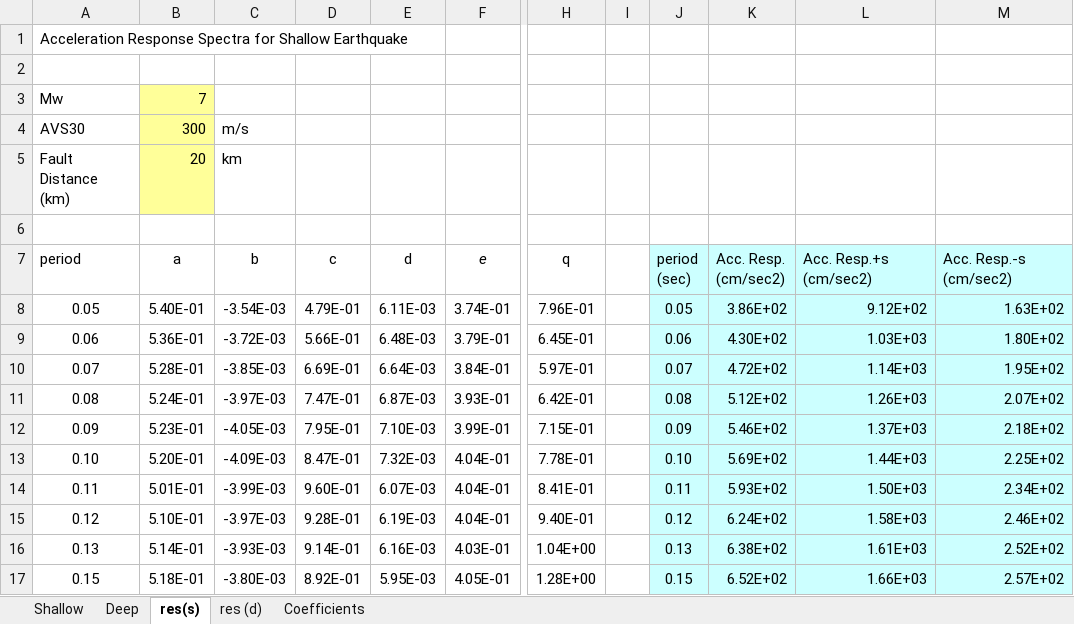
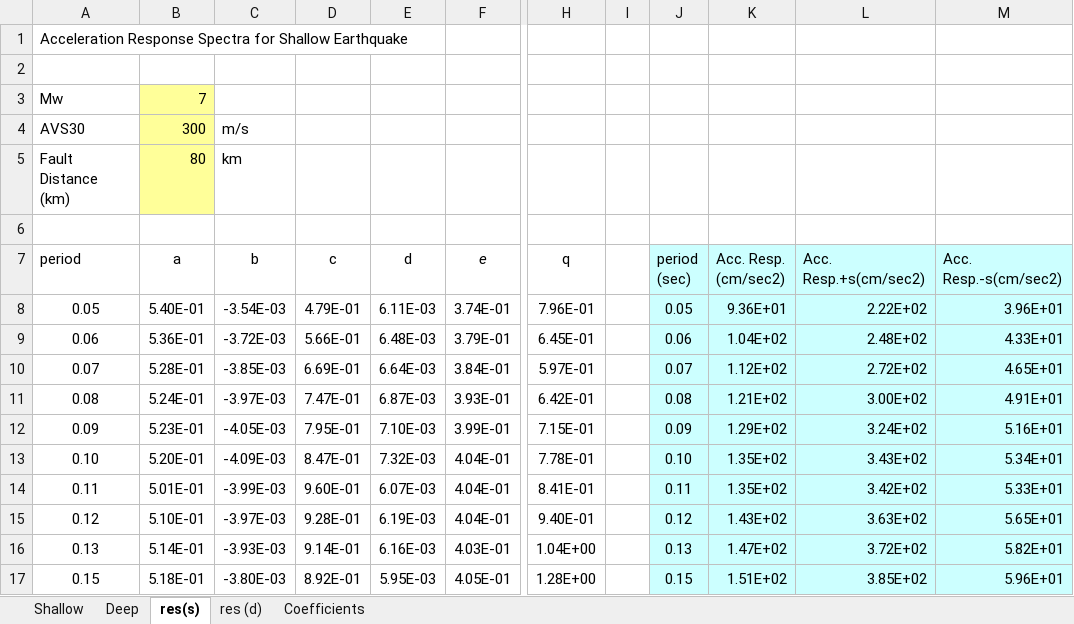
Before and after one commit to nackerley/indian-subcontinent-psha, an Excel workbook: GMPEs/kanno2006new/BSSA_Kanno_et_al_2006.xlsx, sheet res(s), drawn as a sheet; only a part is shown, gaps mark what is left out; values as stored, in another font and other column widths than the file's, no borders; charts and pictures not drawn; ↵ is a line break in a cell; the diff covers the shown part only; the diff names each change by its address in the sheet, - before the commit and + after, or states it on an @@ line.

```diff
--- a/GMPEs/kanno2006new/BSSA_Kanno_et_al_2006.xlsx (sheet res(s))
+++ b/GMPEs/kanno2006new/BSSA_Kanno_et_al_2006.xlsx (sheet res(s))
-B5 (a): 20
+B5 (a): 80
-L7: Acc. Resp.+s ↵ (cm/sec2)
+L7: Acc. Resp.+s(cm/sec2)
-M7: Acc. Resp.-s ↵ (cm/sec2)
+M7: Acc. Resp.-s(cm/sec2)
-K8 (Acc. Resp. (cm/sec2)): 3.86E+02
+K8 (Acc. Resp. (cm/sec2)): 9.36E+01
-L8 (Acc. Resp.+s(cm/sec2)): 9.12E+02
+L8 (Acc. Resp.+s(cm/sec2)): 2.22E+02
-M8 (Acc. Resp.-s(cm/sec2)): 1.63E+02
+M8 (Acc. Resp.-s(cm/sec2)): 3.96E+01
-K9 (Acc. Resp. (cm/sec2)): 4.30E+02
+K9 (Acc. Resp. (cm/sec2)): 1.04E+02
-L9 (Acc. Resp.+s(cm/sec2)): 1.03E+03
+L9 (Acc. Resp.+s(cm/sec2)): 2.48E+02
-M9 (Acc. Resp.-s(cm/sec2)): 1.80E+02
+M9 (Acc. Resp.-s(cm/sec2)): 4.33E+01
-K10 (Acc. Resp. (cm/sec2)): 4.72E+02
+K10 (Acc. Resp. (cm/sec2)): 1.12E+02
-L10 (Acc. Resp.+s(cm/sec2)): 1.14E+03
+L10 (Acc. Resp.+s(cm/sec2)): 2.72E+02
-M10 (Acc. Resp.-s(cm/sec2)): 1.95E+02
+M10 (Acc. Resp.-s(cm/sec2)): 4.65E+01
-K11 (Acc. Resp. (cm/sec2)): 5.12E+02
+K11 (Acc. Resp. (cm/sec2)): 1.21E+02
-L11 (Acc. Resp.+s(cm/sec2)): 1.26E+03
+L11 (Acc. Resp.+s(cm/sec2)): 3.00E+02
-M11 (Acc. Resp.-s(cm/sec2)): 2.07E+02
+M11 (Acc. Resp.-s(cm/sec2)): 4.91E+01
-K12 (Acc. Resp. (cm/sec2)): 5.46E+02
+K12 (Acc. Resp. (cm/sec2)): 1.29E+02
-L12 (Acc. Resp.+s(cm/sec2)): 1.37E+03
+L12 (Acc. Resp.+s(cm/sec2)): 3.24E+02
-M12 (Acc. Resp.-s(cm/sec2)): 2.18E+02
+M12 (Acc. Resp.-s(cm/sec2)): 5.16E+01
-K13 (Acc. Resp. (cm/sec2)): 5.69E+02
+K13 (Acc. Resp. (cm/sec2)): 1.35E+02
-L13 (Acc. Resp.+s(cm/sec2)): 1.44E+03
+L13 (Acc. Resp.+s(cm/sec2)): 3.43E+02
-M13 (Acc. Resp.-s(cm/sec2)): 2.25E+02
+M13 (Acc. Resp.-s(cm/sec2)): 5.34E+01
-K14 (Acc. Resp. (cm/sec2)): 5.93E+02
+K14 (Acc. Resp. (cm/sec2)): 1.35E+02
-L14 (Acc. Resp.+s(cm/sec2)): 1.50E+03
+L14 (Acc. Resp.+s(cm/sec2)): 3.42E+02
-M14 (Acc. Resp.-s(cm/sec2)): 2.34E+02
+M14 (Acc. Resp.-s(cm/sec2)): 5.33E+01
-K15 (Acc. Resp. (cm/sec2)): 6.24E+02
+K15 (Acc. Resp. (cm/sec2)): 1.43E+02
-L15 (Acc. Resp.+s(cm/sec2)): 1.58E+03
+L15 (Acc. Resp.+s(cm/sec2)): 3.63E+02
-M15 (Acc. Resp.-s(cm/sec2)): 2.46E+02
+M15 (Acc. Resp.-s(cm/sec2)): 5.65E+01
-K16 (Acc. Resp. (cm/sec2)): 6.38E+02
+K16 (Acc. Resp. (cm/sec2)): 1.47E+02
-L16 (Acc. Resp.+s(cm/sec2)): 1.61E+03
+L16 (Acc. Resp.+s(cm/sec2)): 3.72E+02
-M16 (Acc. Resp.-s(cm/sec2)): 2.52E+02
+M16 (Acc. Resp.-s(cm/sec2)): 5.82E+01
-K17 (Acc. Resp. (cm/sec2)): 6.52E+02
+K17 (Acc. Resp. (cm/sec2)): 1.51E+02
-L17 (Acc. Resp.+s(cm/sec2)): 1.66E+03
+L17 (Acc. Resp.+s(cm/sec2)): 3.85E+02
-M17 (Acc. Resp.-s(cm/sec2)): 2.57E+02
+M17 (Acc. Resp.-s(cm/sec2)): 5.96E+01
```
Also changed, not shown: 81 edited cells elsewhere in this sheet, sheet Shallow, sheet Deep, sheet res (d), charts or pictures.
